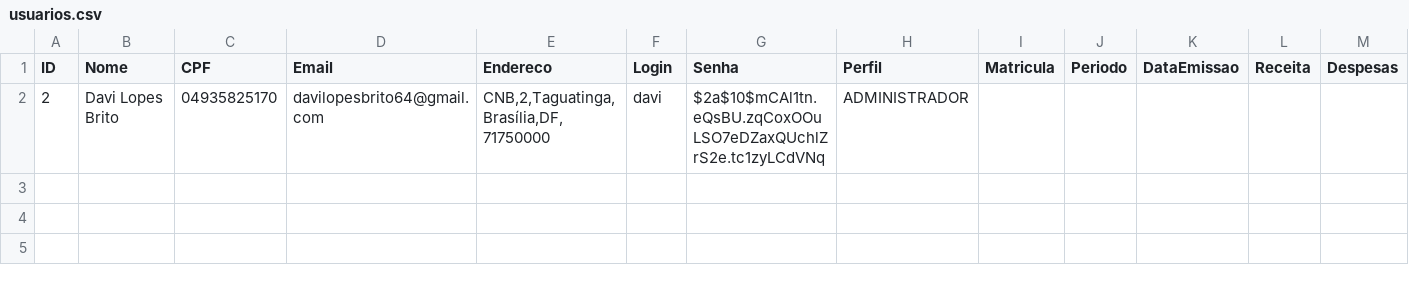
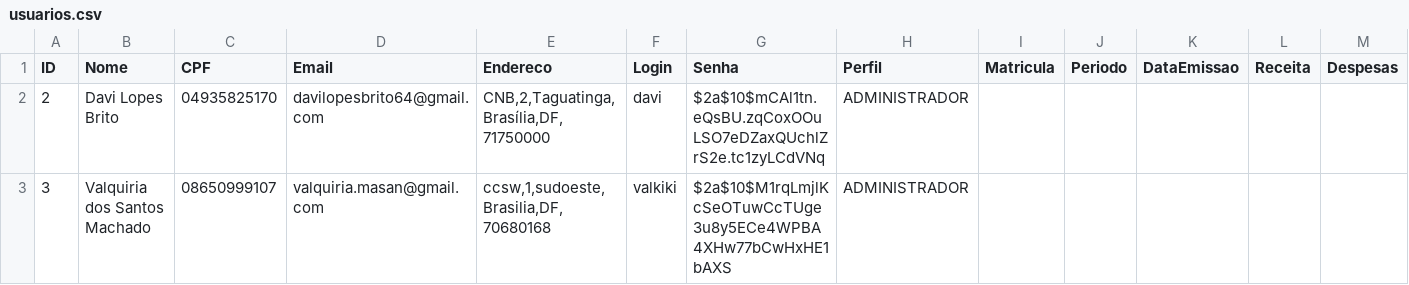
Before and after one commit to davilb64/projeto-tp1, a CSV file: src/main/resources/usuarios.csv, drawn as a sheet; only a part is shown; rows hold the shown columns only; the diff names each change by its address in the sheet, - before the commit and + after, or states it on an @@ line.

```diff
--- a/src/main/resources/usuarios.csv
+++ b/src/main/resources/usuarios.csv
+row 3: 3 | Valquiria dos Santos Machado | 08650999107 | valquiria.masan@gmail.com | ccsw,1,sudoeste,Brasilia,DF,70680168 | valkiki | $2a$10$M1rqLmjlKcSeOTuwCcTUge3u8y5ECe4WPBA4XHw77bCwHxHE1bAXS | ADMINISTRADOR
```
Also changed, not shown: 4 other files.
